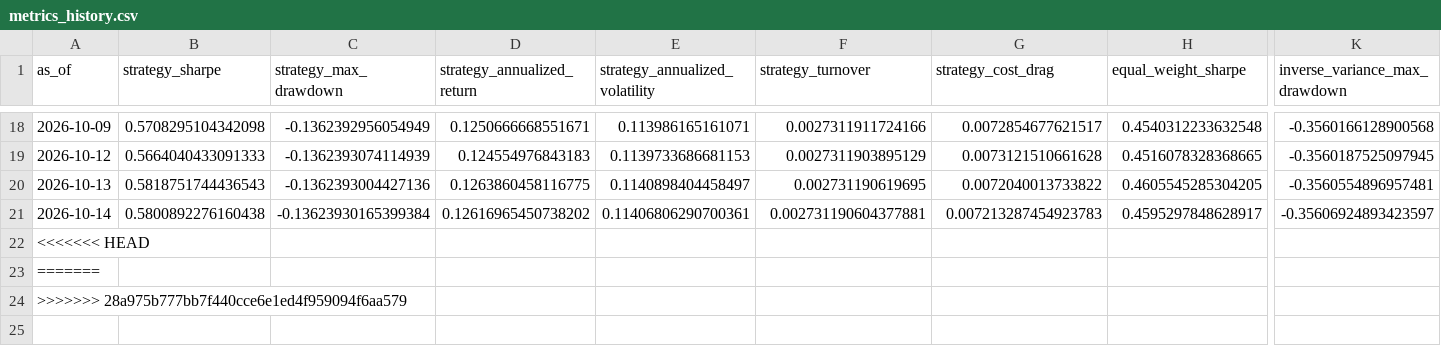
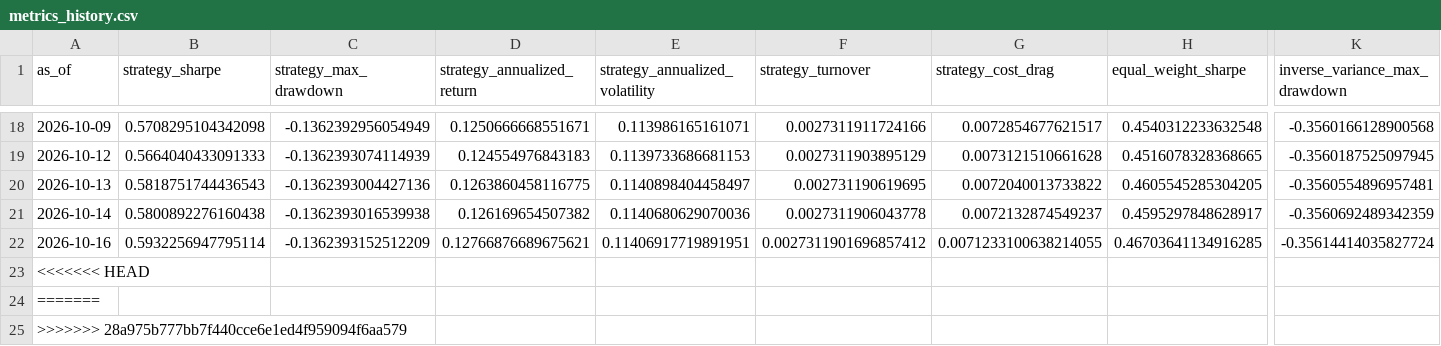
Before and after one commit to shrishaanth/Syntropy, a CSV file: data/outputs/history/metrics_history.csv, drawn as a sheet; only a part is shown, gaps mark what is left out; rows hold the shown columns only; the diff names each change by its address in the sheet, - before the commit and + after, or states it on an @@ line.

```diff
--- a/data/outputs/history/metrics_history.csv
+++ b/data/outputs/history/metrics_history.csv
-C21 (strategy_max_drawdown): -0.13623930165399384
+C21 (strategy_max_drawdown): -0.1362393016539938
-D21 (strategy_annualized_return): 0.12616965450738202
+D21 (strategy_annualized_return): 0.126169654507382
-E21 (strategy_annualized_volatility): 0.11406806290700361
+E21 (strategy_annualized_volatility): 0.1140680629070036
-F21 (strategy_turnover): 0.002731190604377881
+F21 (strategy_turnover): 0.0027311906043778
-G21 (strategy_cost_drag): 0.007213287454923783
+G21 (strategy_cost_drag): 0.0072132874549237
-K21 (inverse_variance_max_drawdown): -0.35606924893423597
+K21 (inverse_variance_max_drawdown): -0.3560692489342359
+row 22: 2026-10-16 | 0.5932256947795114 | -0.1362393152512209 | 0.12766876689675621 | 0.11406917719891951 | 0.0027311901696857412 | 0.0071233100638214055 | 0.46703641134916285 | -0.35614414035827724
```
Also changed, not shown: 3 other files.
